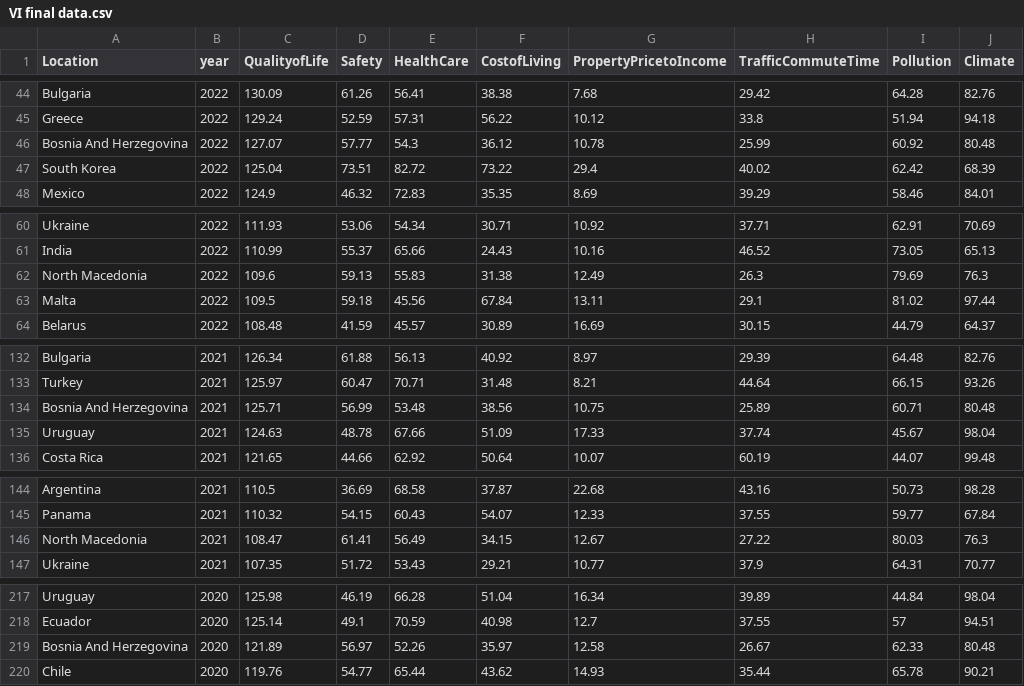
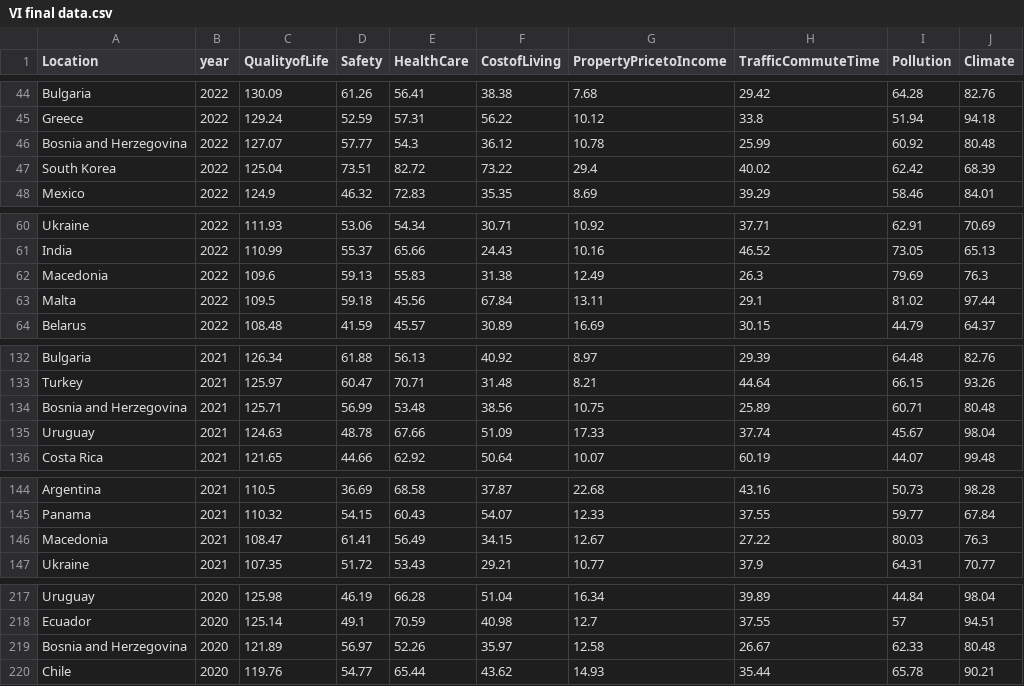
Before and after one commit to gshm9999/Information-visualization-, a CSV file: VI final data.csv, drawn as a sheet; only a part is shown, gaps mark what is left out; the diff covers the shown part only.

Commit message:
Update VI final data.csv

```diff
--- a/VI final data.csv
+++ b/VI final data.csv
@@ -45,3 +45,3 @@ Bulgaria,2022,130.09,61.26,56.41,38.38,7.68,29.42,64.28,82.76,
 Greece,2022,129.24,52.59,57.31,56.22,10.12,33.8,51.94,94.18,
-Bosnia And Herzegovina,2022,127.07,57.77,54.3,36.12,10.78,25.99,60.92,80.48,
+Bosnia and Herzegovina,2022,127.07,57.77,54.3,36.12,10.78,25.99,60.92,80.48,
 South Korea,2022,125.04,73.51,82.72,73.22,29.4,40.02,62.42,68.39,
@@ -61,3 +61,3 @@ Ukraine,2022,111.93,53.06,54.34,30.71,10.92,37.71,62.91,70.69,
 India,2022,110.99,55.37,65.66,24.43,10.16,46.52,73.05,65.13,
-North Macedonia,2022,109.6,59.13,55.83,31.38,12.49,26.3,79.69,76.3,
+Macedonia,2022,109.6,59.13,55.83,31.38,12.49,26.3,79.69,76.3,
 Malta,2022,109.5,59.18,45.56,67.84,13.11,29.1,81.02,97.44,
@@ -133,3 +133,3 @@ Bulgaria,2021,126.34,61.88,56.13,40.92,8.97,29.39,64.48,82.76,
 Turkey,2021,125.97,60.47,70.71,31.48,8.21,44.64,66.15,93.26,
-Bosnia And Herzegovina,2021,125.71,56.99,53.48,38.56,10.75,25.89,60.71,80.48,
+Bosnia and Herzegovina,2021,125.71,56.99,53.48,38.56,10.75,25.89,60.71,80.48,
 Uruguay,2021,124.63,48.78,67.66,51.09,17.33,37.74,45.67,98.04,
@@ -145,3 +145,3 @@ Argentina,2021,110.5,36.69,68.58,37.87,22.68,43.16,50.73,98.28,
 Panama,2021,110.32,54.15,60.43,54.07,12.33,37.55,59.77,67.84,
-North Macedonia,2021,108.47,61.41,56.49,34.15,12.67,27.22,80.03,76.3,
+Macedonia,2021,108.47,61.41,56.49,34.15,12.67,27.22,80.03,76.3,
 Ukraine,2021,107.35,51.72,53.43,29.21,10.77,37.9,64.31,70.77,
@@ -218,3 +218,3 @@ Uruguay,2020,125.98,46.19,66.28,51.04,16.34,39.89,44.84,98.04,
 Ecuador,2020,125.14,49.1,70.59,40.98,12.7,37.55,57,94.51,
-Bosnia And Herzegovina,2020,121.89,56.97,52.26,35.97,12.58,26.67,62.33,80.48,
+Bosnia and Herzegovina,2020,121.89,56.97,52.26,35.97,12.58,26.67,62.33,80.48,
 Chile,2020,119.76,54.77,65.44,43.62,14.93,35.44,65.78,90.21,
```
Also changed, not shown: 4 edited cells elsewhere in this file.
